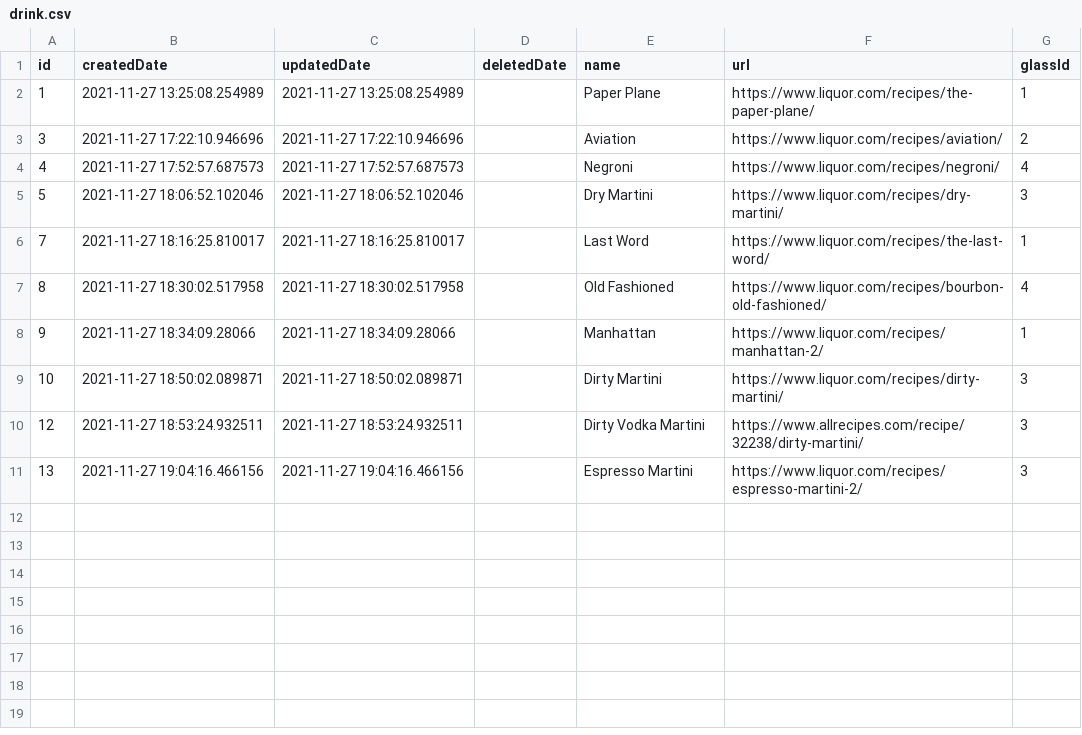
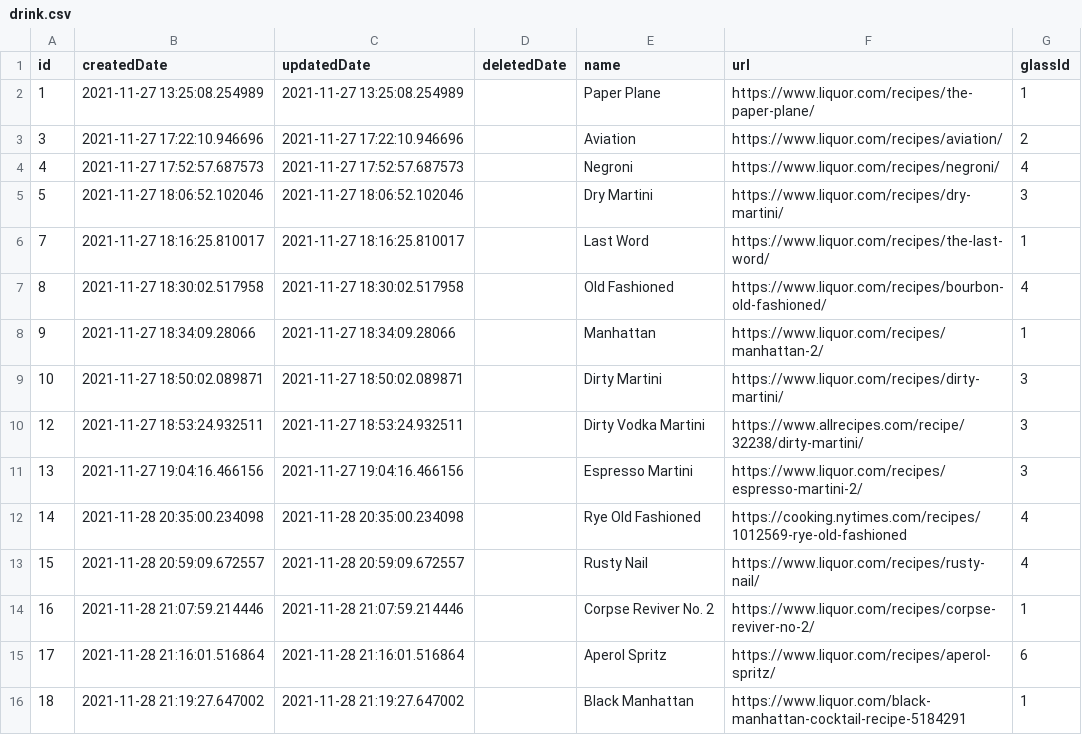
Before and after one commit to ericArbour/mixologic, a CSV file: tools/seed-data/drink.csv, drawn as a sheet; the diff names each change by its address in the sheet, - before the commit and + after, or states it on an @@ line.

```diff
--- a/tools/seed-data/drink.csv
+++ b/tools/seed-data/drink.csv
+row 12: 14 | 2021-11-28 20:35:00.234098 | 2021-11-28 20:35:00.234098 |  | Rye Old Fashioned | https://cooking.nytimes.com/recipes/1012569-rye-old-fashioned | 4
+row 13: 15 | 2021-11-28 20:59:09.672557 | 2021-11-28 20:59:09.672557 |  | Rusty Nail | https://www.liquor.com/recipes/rusty-nail/ | 4
+row 14: 16 | 2021-11-28 21:07:59.214446 | 2021-11-28 21:07:59.214446 |  | Corpse Reviver No. 2 | https://www.liquor.com/recipes/corpse-reviver-no-2/ | 1
+row 15: 17 | 2021-11-28 21:16:01.516864 | 2021-11-28 21:16:01.516864 |  | Aperol Spritz | https://www.liquor.com/recipes/aperol-spritz/ | 6
+row 16: 18 | 2021-11-28 21:19:27.647002 | 2021-11-28 21:19:27.647002 |  | Black Manhattan | https://www.liquor.com/black-manhattan-cocktail-recipe-5184291 | 1
```
Also changed, not shown: tools/seed-data/category.csv, tools/seed-data/drink_ingredient.csv, 5 other files.
